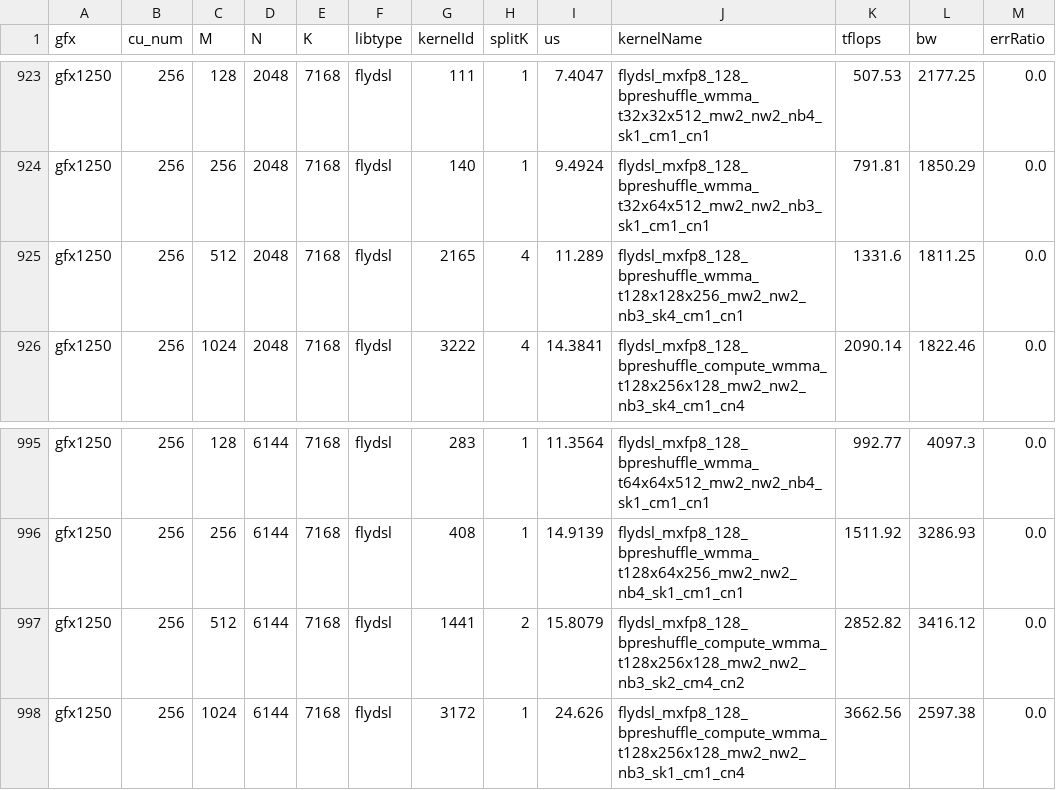
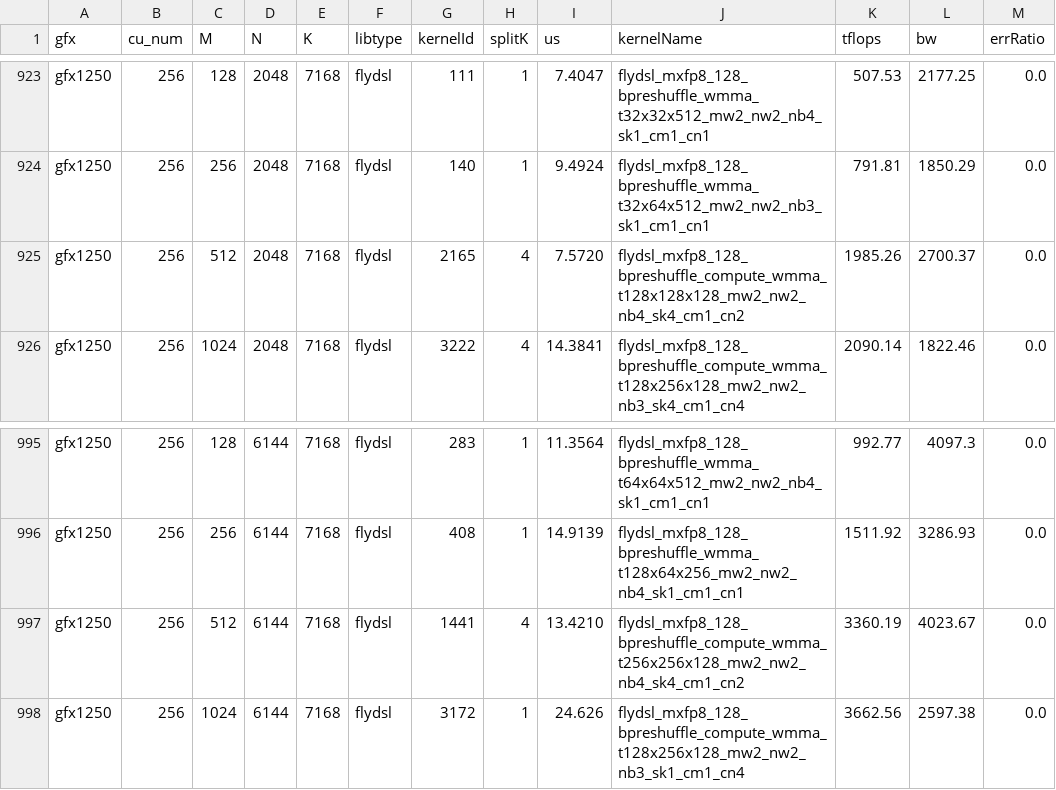
Before and after one commit to shantipriya-amd/aiter, a CSV file: aiter/configs/model_configs/dsv4_a8w8_blockscale_bpreshuffle_tuned_gemm.csv, drawn as a sheet; only a part is shown, gaps mark what is left out.

Commit message:
support atomic split-k

```diff
--- a/aiter/configs/model_configs/dsv4_a8w8_blockscale_bpreshuffle_tuned_gemm.csv
+++ b/aiter/configs/model_configs/dsv4_a8w8_blockscale_bpreshuffle_tuned_gemm.csv
@@ -924,3 +924,3 @@ gfx1250,256,128,2048,7168,flydsl,111,1,7.4047,flydsl_mxfp8_128_bpreshuffle_wmma_
 gfx1250,256,256,2048,7168,flydsl,140,1,9.4924,flydsl_mxfp8_128_bpreshuffle_wmma_t32x64x512_mw2_nw2_nb3_sk1_cm1_cn1,791.81,1850.29,0.0
-gfx1250,256,512,2048,7168,flydsl,2165,4,11.289,flydsl_mxfp8_128_bpreshuffle_wmma_t128x128x256_mw2_nw2_nb3_sk4_cm1_cn1,1331.6,1811.25,0.0
+gfx1250,256,512,2048,7168,flydsl,2165,4,7.5720,flydsl_mxfp8_128_bpreshuffle_compute_wmma_t128x128x128_mw2_nw2_nb4_sk4_cm1_cn2,1985.26,2700.37,0.0
 gfx1250,256,1024,2048,7168,flydsl,3222,4,14.3841,flydsl_mxfp8_128_bpreshuffle_compute_wmma_t128x256x128_mw2_nw2_nb3_sk4_cm1_cn4,2090.14,1822.46,0.0
@@ -996,3 +996,3 @@ gfx1250,256,128,6144,7168,flydsl,283,1,11.3564,flydsl_mxfp8_128_bpreshuffle_wmma
 gfx1250,256,256,6144,7168,flydsl,408,1,14.9139,flydsl_mxfp8_128_bpreshuffle_wmma_t128x64x256_mw2_nw2_nb4_sk1_cm1_cn1,1511.92,3286.93,0.0
-gfx1250,256,512,6144,7168,flydsl,1441,2,15.8079,flydsl_mxfp8_128_bpreshuffle_compute_wmma_t128x256x128_mw2_nw2_nb3_sk2_cm4_cn2,2852.82,3416.12,0.0
+gfx1250,256,512,6144,7168,flydsl,1441,4,13.4210,flydsl_mxfp8_128_bpreshuffle_compute_wmma_t256x256x128_mw2_nw2_nb4_sk4_cm1_cn2,3360.19,4023.67,0.0
 gfx1250,256,1024,6144,7168,flydsl,3172,1,24.626,flydsl_mxfp8_128_bpreshuffle_compute_wmma_t128x256x128_mw2_nw2_nb3_sk1_cm1_cn4,3662.56,2597.38,0.0
```
Also changed, not shown: 9 other files.
